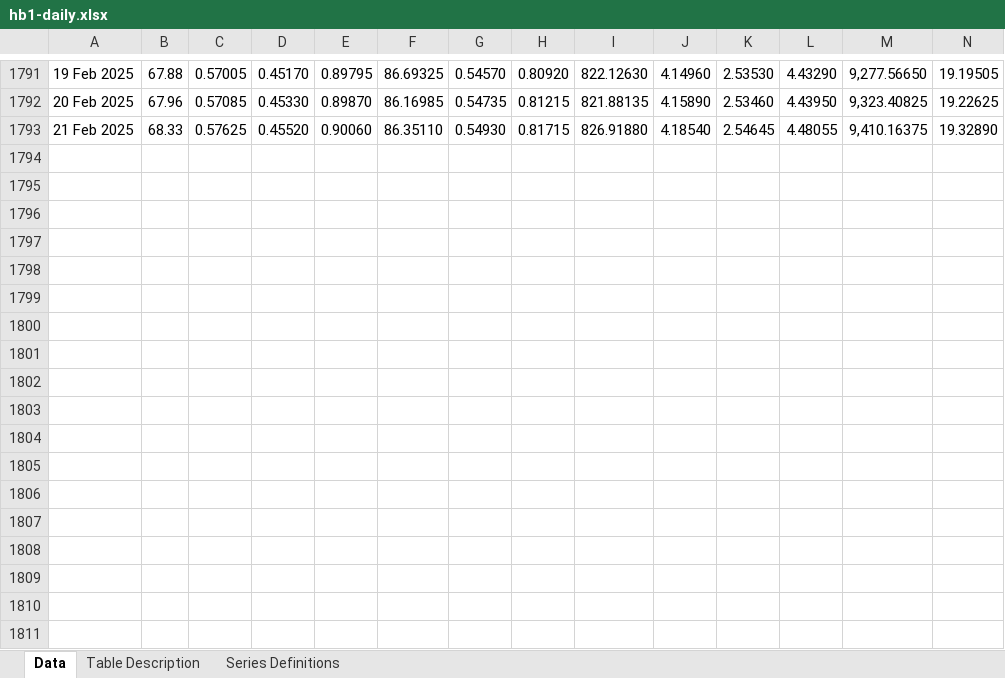
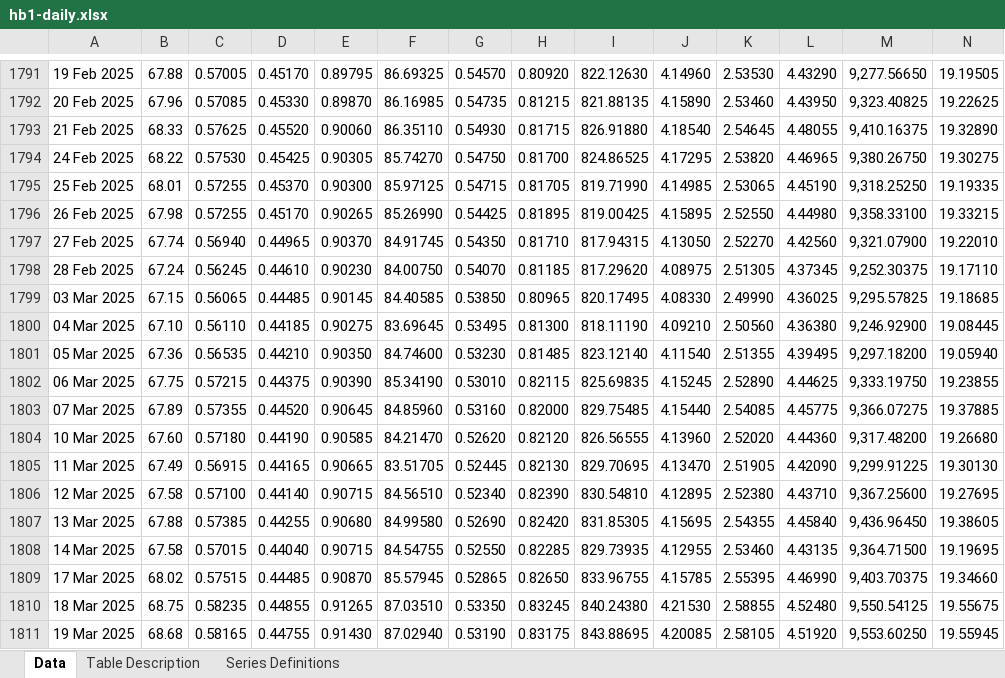
Before and after one commit to lihop/quotes, an Excel workbook: fif/hb1-daily.xlsx, sheet Data, drawn as a sheet; only a part is shown, gaps mark what is left out; values as stored, in another font and other column widths than the file's, no borders; rows hold the shown columns only; the diff covers the shown part only; the diff names each change by its address in the sheet, - before the commit and + after, or states it on an @@ line.

Commit message:
Update exchange rates

```diff
--- a/fif/hb1-daily.xlsx (sheet Data)
+++ b/fif/hb1-daily.xlsx (sheet Data)
+row 1794: 24 Feb 2025 | 68.22 | 0.57530 | 0.45425 | 0.90305 | 85.74270 | 0.54750 | 0.81700 | 824.86525 | 4.17295 | 2.53820 | 4.46965 | 9,380.26750 | 19.30275
+row 1795: 25 Feb 2025 | 68.01 | 0.57255 | 0.45370 | 0.90300 | 85.97125 | 0.54715 | 0.81705 | 819.71990 | 4.14985 | 2.53065 | 4.45190 | 9,318.25250 | 19.19335
+row 1796: 26 Feb 2025 | 67.98 | 0.57255 | 0.45170 | 0.90265 | 85.26990 | 0.54425 | 0.81895 | 819.00425 | 4.15895 | 2.52550 | 4.44980 | 9,358.33100 | 19.33215
+row 1797: 27 Feb 2025 | 67.74 | 0.56940 | 0.44965 | 0.90370 | 84.91745 | 0.54350 | 0.81710 | 817.94315 | 4.13050 | 2.52270 | 4.42560 | 9,321.07900 | 19.22010
+row 1798: 28 Feb 2025 | 67.24 | 0.56245 | 0.44610 | 0.90230 | 84.00750 | 0.54070 | 0.81185 | 817.29620 | 4.08975 | 2.51305 | 4.37345 | 9,252.30375 | 19.17110
+row 1799: 03 Mar 2025 | 67.15 | 0.56065 | 0.44485 | 0.90145 | 84.40585 | 0.53850 | 0.80965 | 820.17495 | 4.08330 | 2.49990 | 4.36025 | 9,295.57825 | 19.18685
+row 1800: 04 Mar 2025 | 67.10 | 0.56110 | 0.44185 | 0.90275 | 83.69645 | 0.53495 | 0.81300 | 818.11190 | 4.09210 | 2.50560 | 4.36380 | 9,246.92900 | 19.08445
+row 1801: 05 Mar 2025 | 67.36 | 0.56535 | 0.44210 | 0.90350 | 84.74600 | 0.53230 | 0.81485 | 823.12140 | 4.11540 | 2.51355 | 4.39495 | 9,297.18200 | 19.05940
+row 1802: 06 Mar 2025 | 67.75 | 0.57215 | 0.44375 | 0.90390 | 85.34190 | 0.53010 | 0.82115 | 825.69835 | 4.15245 | 2.52890 | 4.44625 | 9,333.19750 | 19.23855
+row 1803: 07 Mar 2025 | 67.89 | 0.57355 | 0.44520 | 0.90645 | 84.85960 | 0.53160 | 0.82000 | 829.75485 | 4.15440 | 2.54085 | 4.45775 | 9,366.07275 | 19.37885
+row 1804: 10 Mar 2025 | 67.60 | 0.57180 | 0.44190 | 0.90585 | 84.21470 | 0.52620 | 0.82120 | 826.56555 | 4.13960 | 2.52020 | 4.44360 | 9,317.48200 | 19.26680
+row 1805: 11 Mar 2025 | 67.49 | 0.56915 | 0.44165 | 0.90665 | 83.51705 | 0.52445 | 0.82130 | 829.70695 | 4.13470 | 2.51905 | 4.42090 | 9,299.91225 | 19.30130
+row 1806: 12 Mar 2025 | 67.58 | 0.57100 | 0.44140 | 0.90715 | 84.56510 | 0.52340 | 0.82390 | 830.54810 | 4.12895 | 2.52380 | 4.43710 | 9,367.25600 | 19.27695
+row 1807: 13 Mar 2025 | 67.88 | 0.57385 | 0.44255 | 0.90680 | 84.99580 | 0.52690 | 0.82420 | 831.85305 | 4.15695 | 2.54355 | 4.45840 | 9,436.96450 | 19.38605
+row 1808: 14 Mar 2025 | 67.58 | 0.57015 | 0.44040 | 0.90715 | 84.54755 | 0.52550 | 0.82285 | 829.73935 | 4.12955 | 2.53460 | 4.43135 | 9,364.71500 | 19.19695
+row 1809: 17 Mar 2025 | 68.02 | 0.57515 | 0.44485 | 0.90870 | 85.57945 | 0.52865 | 0.82650 | 833.96755 | 4.15785 | 2.55395 | 4.46990 | 9,403.70375 | 19.34660
+row 1810: 18 Mar 2025 | 68.75 | 0.58235 | 0.44855 | 0.91265 | 87.03510 | 0.53350 | 0.83245 | 840.24380 | 4.21530 | 2.58855 | 4.52480 | 9,550.54125 | 19.55675
+row 1811: 19 Mar 2025 | 68.68 | 0.58165 | 0.44755 | 0.91430 | 87.02940 | 0.53190 | 0.83175 | 843.88695 | 4.20085 | 2.58105 | 4.51920 | 9,553.60250 | 19.55945
```
Also changed, not shown: 27 added rows elsewhere in this sheet, sheet Table Description.
